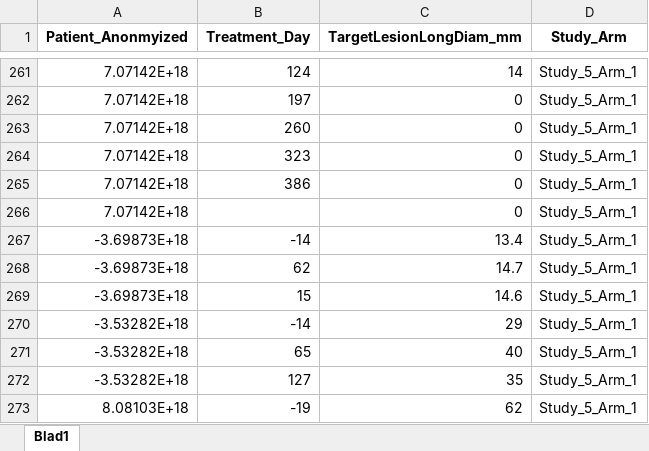
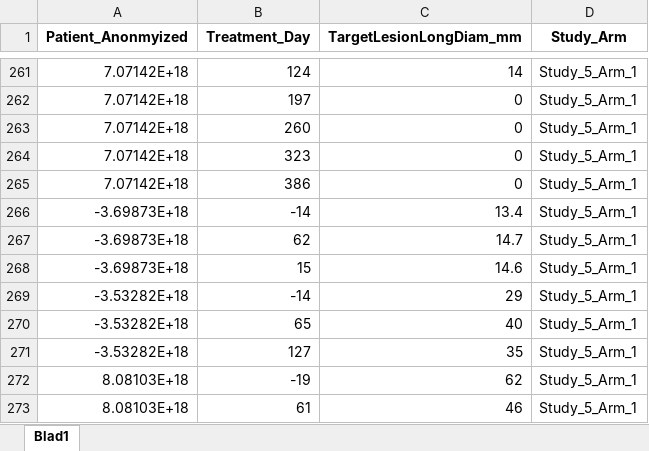
Before and after one commit to lucavella/classical-models-tumour-response-therapy, an Excel workbook: Original Paper/studies/Study5.xlsx, sheet Blad1, drawn as a sheet; only a part is shown, gaps mark what is left out; the shorter side is filled out with more unchanged rows; values as stored, in another font and other column widths than the file's, no borders; table styles not drawn; the diff names each change by its address in the sheet, - before the commit and + after, or states it on an @@ line.

Commit message:
deleted empty value

```diff
--- a/Original Paper/studies/Study5.xlsx (sheet Blad1)
+++ b/Original Paper/studies/Study5.xlsx (sheet Blad1)
-row 266: 7.07142E+18 |  | 0 | Study_5_Arm_1
```
